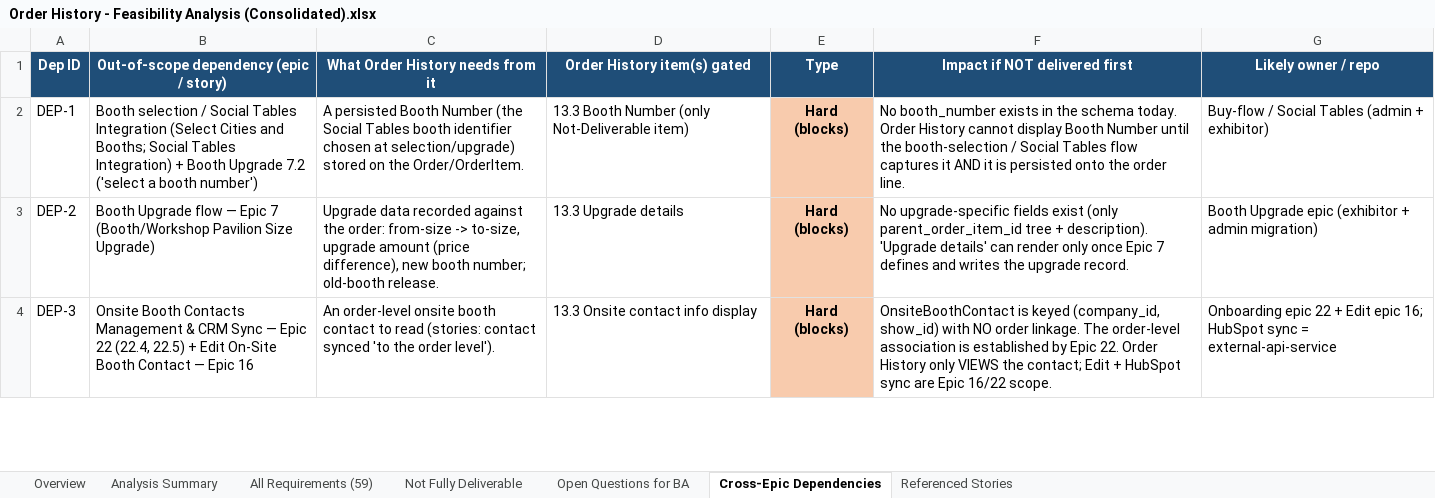
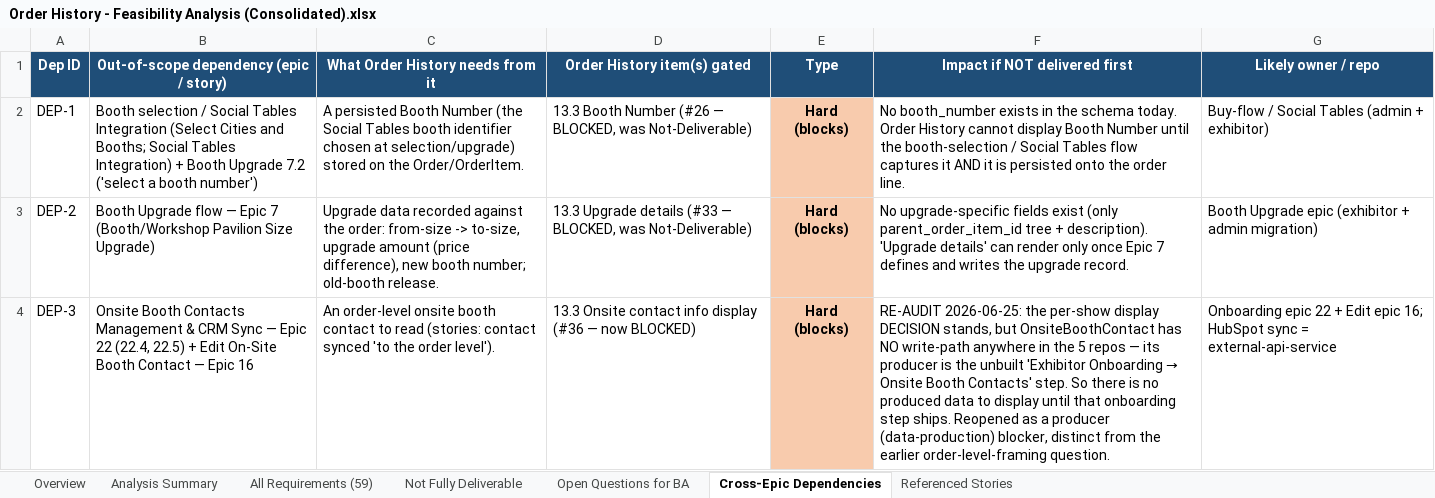
Before and after one commit to prantikUIPL/sbe-backend-workspace, an Excel workbook: order_history/Order History - Feasibility Analysis (Consolidated).xlsx, sheet Cross-Epic Dependencies, drawn as a sheet; only a part is shown; values as stored, in another font and other column widths than the file's, no borders; the diff covers the shown part only; the diff names each change by its address in the sheet, - before the commit and + after, or states it on an @@ line.

Commit message:
docs: update feasibility summary for Order History epic with re-audit findings

```diff
--- a/order_history/Order History - Feasibility Analysis (Consolidated).xlsx (sheet Cross-Epic Dependencies)
+++ b/order_history/Order History - Feasibility Analysis (Consolidated).xlsx (sheet Cross-Epic Dependencies)
-D2 (Order History item(s) gated): …Booth Number (only Not-Deliverable item)
+D2 (Order History item(s) gated): …Booth Number (#26 — BLOCKED, was Not-Deliverable)
-D3 (Order History item(s) gated): 13.3 Upgrade details
+D3 (Order History item(s) gated): 13.3 Upgrade details (#33 — BLOCKED, was Not-Deliverable)
-D4 (Order History item(s) gated): 13.3 Onsite contact info display
+D4 (Order History item(s) gated): 13.3 Onsite contact info display (#36 — now BLOCKED)
@@ F4 (Impact if NOT delivered first): OnsiteBoothContact is keyed (company_id, show_id) with NO order linkage. The order-level association is established by Epic 22. Order History only VIEWS the contact; Edit + HubSpot sync are Epic 16/22 scope. → RE-AUDIT 2026-06-25: the per-show display DECISION stands, but OnsiteBoothContact has NO write-path anywhere in the 5 repos — its producer is the unbuilt 'Exhibitor Onboarding → Onsite Booth Contacts' step. So there is no produced data to display until that onboarding step ships. Reopened as a producer (data-production) blocker, distinct from the earlier order-level-framing question. @@
```
Also changed, not shown: 1 added row and 2 edited cells elsewhere in this sheet, sheet Not Fully Deliverable, sheet All Requirements (59), sheet Overview, sheet Open Questions for BA, sheet Analysis Summary, 1 other file.
